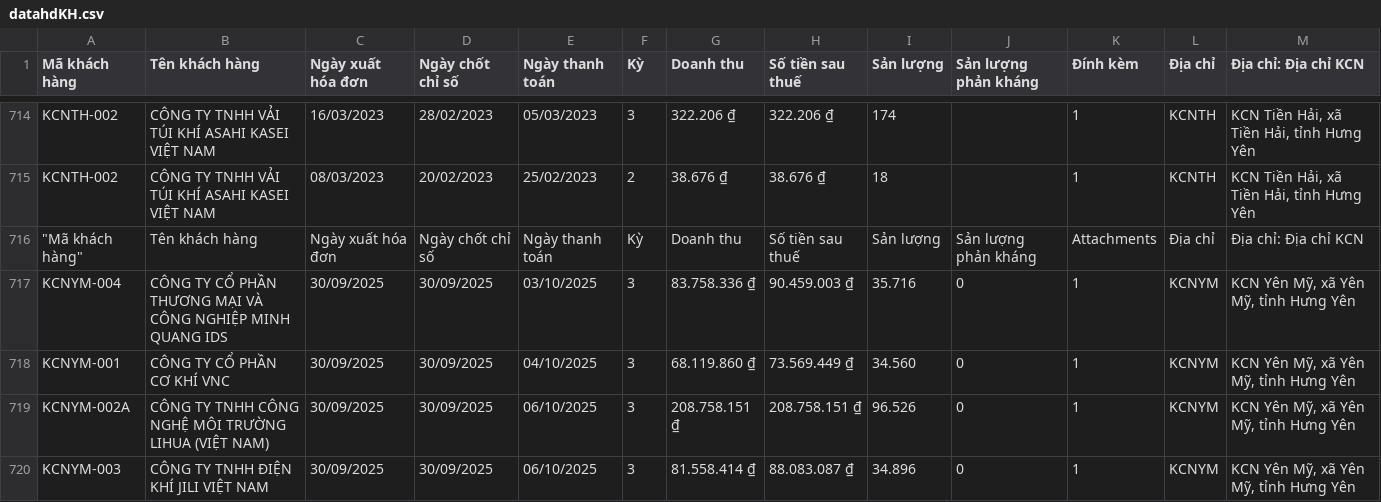
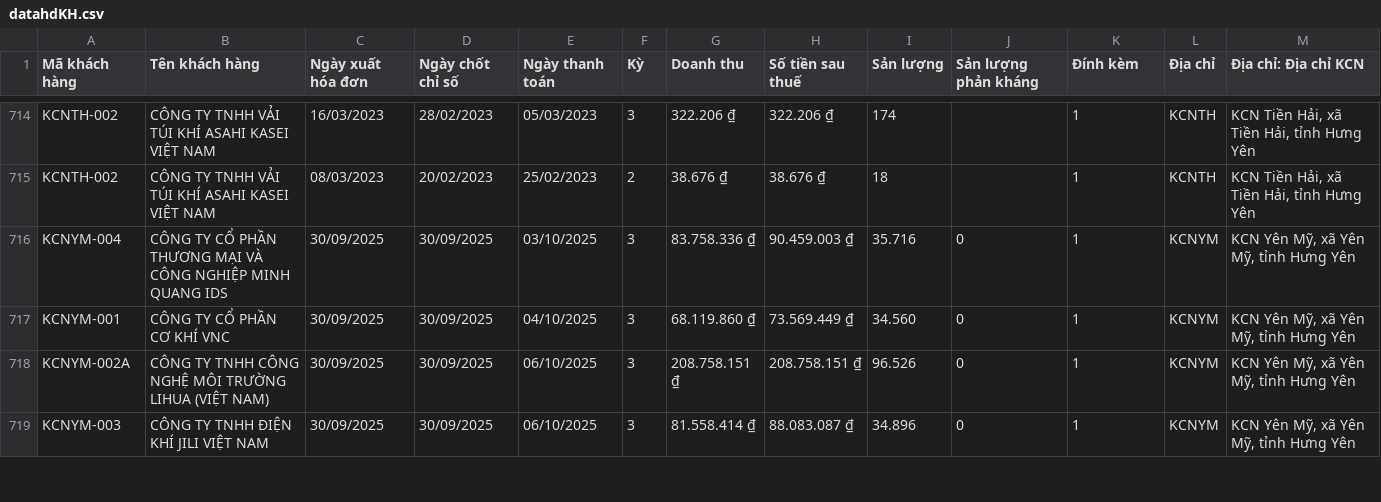
Before and after one commit to Gelex-Electric/GETC, a CSV file: assets/data/datahdKH.csv, drawn as a sheet; only a part is shown, gaps mark what is left out; the diff names each change by its address in the sheet, - before the commit and + after, or states it on an @@ line.

Commit message:
Update datahdKH.csv

```diff
--- a/assets/data/datahdKH.csv
+++ b/assets/data/datahdKH.csv
-row 716: "Mã khách hàng" | Tên khách hàng | Ngày xuất hóa đơn | Ngày chốt chỉ số | Ngày thanh toán | Kỳ | Doanh thu | Số tiền sau thuế | Sản lượng | Sản lượng phản kháng | Attachments | Địa chỉ | Địa chỉ: Địa chỉ KCN
```
